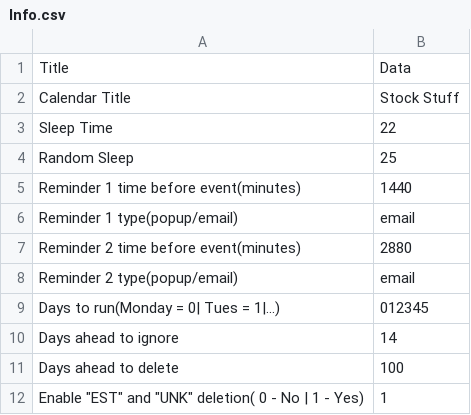
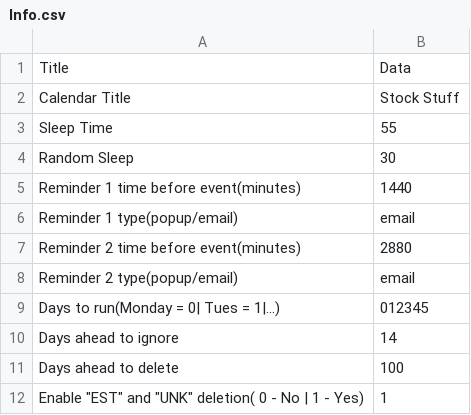
Before and after one commit to Gnome101/StockEvent, a CSV file: Inputs/Info.csv, drawn as a sheet.

```diff
--- a/Inputs/Info.csv
+++ b/Inputs/Info.csv
@@ -2,4 +2,4 @@ Title,Data
 Calendar Title, Stock Stuff
-Sleep Time, 22
-Random Sleep, 25
+Sleep Time, 55
+Random Sleep, 30
 Reminder 1 time before event(minutes), 1440
```
Also changed, not shown: 3 other files.
